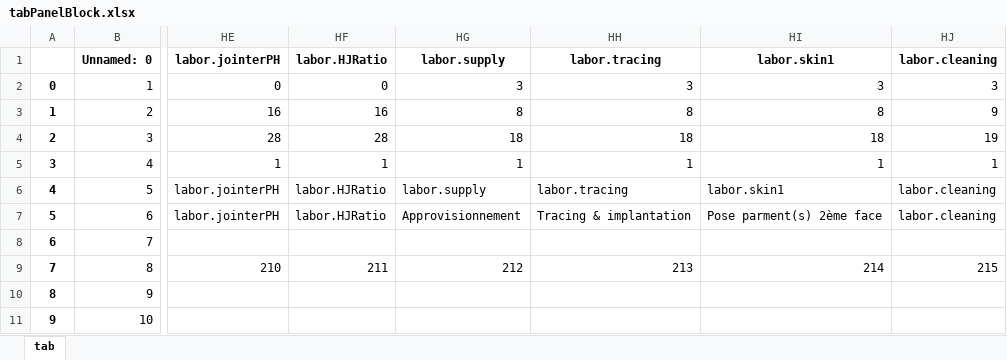
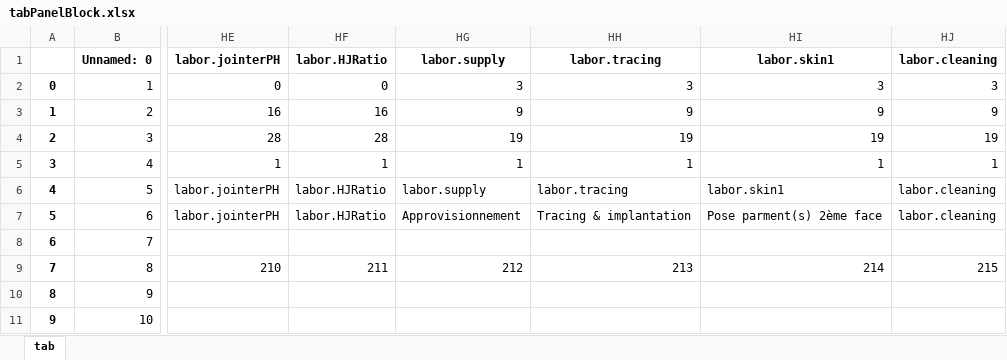
Before and after one commit to mai-nhi/BaseDeDonneesViews, an Excel workbook: tabPanelBlock.xlsx, sheet tab, drawn as a sheet; only a part is shown, gaps mark what is left out; values as stored, in another font and other column widths than the file's, no borders; the diff names each change by its address in the sheet, - before the commit and + after, or states it on an @@ line.

Commit message:
add main d

```diff
--- a/tabPanelBlock.xlsx (sheet tab)
+++ b/tabPanelBlock.xlsx (sheet tab)
-HG3: 8
+HG3: 9
-HH3: 8
+HH3: 9
-HI3: 8
+HI3: 9
-HG4: 18
+HG4: 19
-HH4: 18
+HH4: 19
-HI4: 18
+HI4: 19
```
